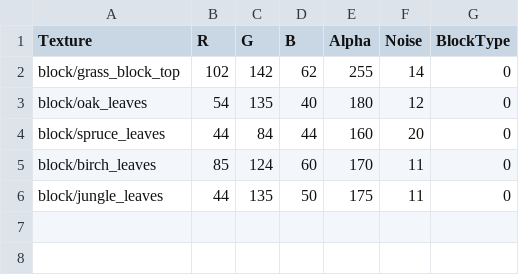
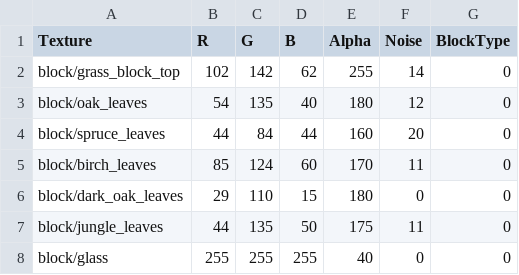
Before and after one commit to Bricktricker/McMap, a CSV file: Python/specialBlocks.csv, drawn as a sheet.

Commit message:
better 1.13 support and 1.12 support
uses data from the offical 1.13 release now, optimized the color generation and added better 1.12 support (still in progress)

```diff
--- a/Python/specialBlocks.csv
+++ b/Python/specialBlocks.csv
@@ -5,2 +5,4 @@ block/spruce_leaves;44;84;44;160;20;0
 block/birch_leaves;85;124;60;170;11;0
+block/dark_oak_leaves;29;110;15;180;0;0
 block/jungle_leaves;44;135;50;175;11;0
+block/glass;255;255;255;40;0;0
```
Also changed, not shown: 8 other files.
